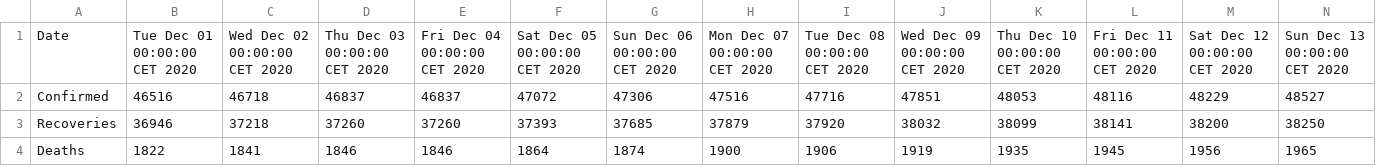
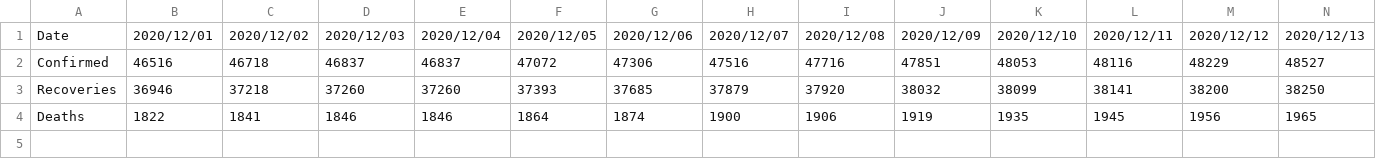
Before and after one commit to digitacs/digitacs, a CSV file: Afghanistan.csv, drawn as a sheet; only a part is shown; the diff covers the shown part only; the diff names each change by its address in the sheet, - before the commit and + after, or states it on an @@ line.

Commit message:
Update Afghanistan.csv

```diff
--- a/Afghanistan.csv
+++ b/Afghanistan.csv
-B1: Tue Dec 01 00:00:00 CET 2020
+B1: 2020/12/01
-C1: Wed Dec 02 00:00:00 CET 2020
+C1: 2020/12/02
-D1: Thu Dec 03 00:00:00 CET 2020
+D1: 2020/12/03
-E1: Fri Dec 04 00:00:00 CET 2020
+E1: 2020/12/04
-F1: Sat Dec 05 00:00:00 CET 2020
+F1: 2020/12/05
-G1: Sun Dec 06 00:00:00 CET 2020
+G1: 2020/12/06
-H1: Mon Dec 07 00:00:00 CET 2020
+H1: 2020/12/07
-I1: Tue Dec 08 00:00:00 CET 2020
+I1: 2020/12/08
-J1: Wed Dec 09 00:00:00 CET 2020
+J1: 2020/12/09
-K1: Thu Dec 10 00:00:00 CET 2020
+K1: 2020/12/10
-L1: Fri Dec 11 00:00:00 CET 2020
+L1: 2020/12/11
-M1: Sat Dec 12 00:00:00 CET 2020
+M1: 2020/12/12
-N1: Sun Dec 13 00:00:00 CET 2020
+N1: 2020/12/13
```
Also changed, not shown: 1 edited cell elsewhere in this file.
